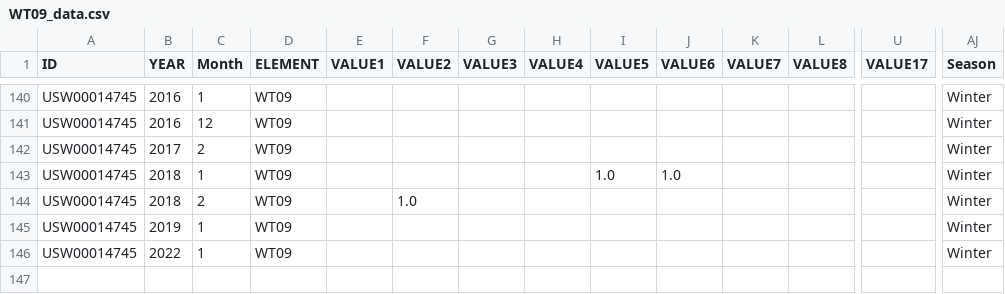
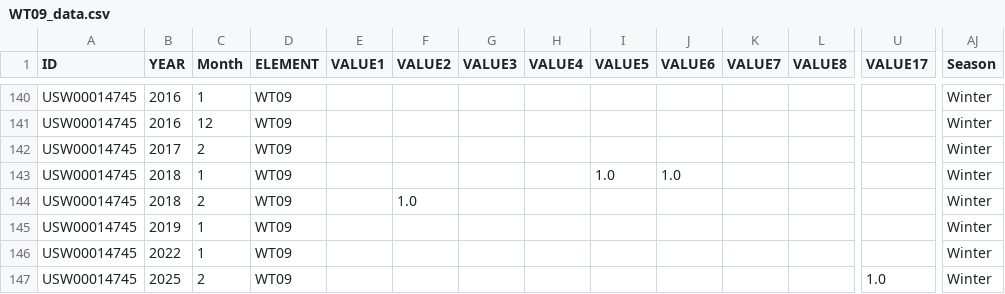
Before and after one commit to loki-k4/BlizzardX, a CSV file: Variable_Data/WT09_data.csv, drawn as a sheet; only a part is shown, gaps mark what is left out; rows hold the shown columns only; the diff names each change by its address in the sheet, - before the commit and + after, or states it on an @@ line.

Commit message:
data prep

```diff
--- a/Variable_Data/WT09_data.csv
+++ b/Variable_Data/WT09_data.csv
+row 147: USW00014745 | 2025 | 2 | WT09 |  |  |  |  |  |  |  |  | 1.0 | Winter
```
Also changed, not shown: Variable_Data/WT09_daily_data.csv, 7 other files.
